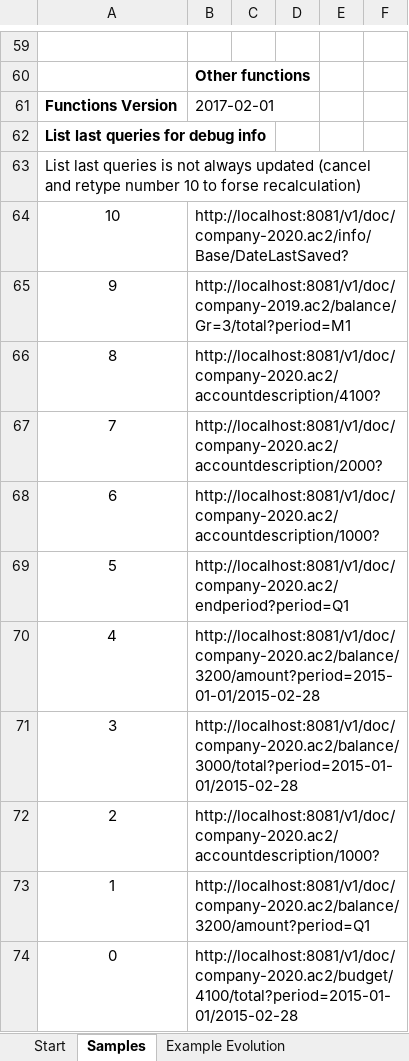
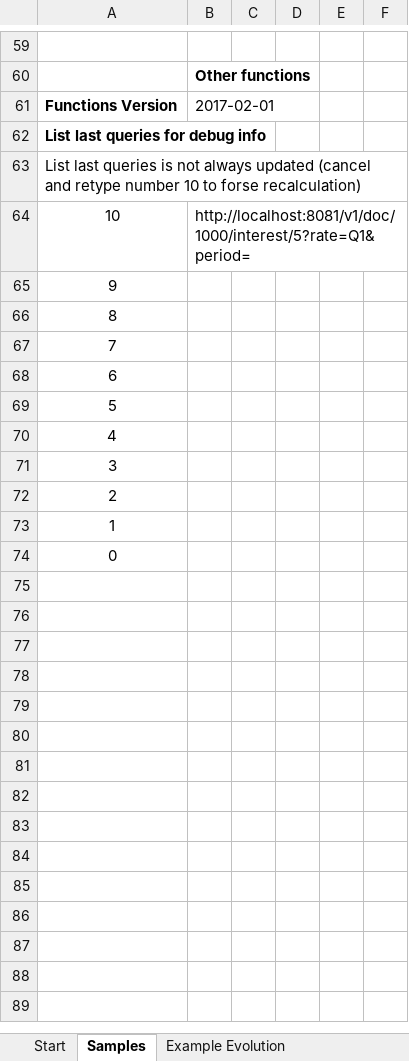
Before and after one commit to BananaAccounting/General, an Excel workbook: ExcelFunctions/BananaSyncUseAll.xlsm, sheet Samples, drawn as a sheet; only a part is shown, gaps mark what is left out; values as stored, in another font and other column widths than the file's, no borders; the diff covers the shown part only; the diff names each change by its address in the sheet, - before the commit and + after, or states it on an @@ line.

```diff
--- a/ExcelFunctions/BananaSyncUseAll.xlsm (sheet Samples)
+++ b/ExcelFunctions/BananaSyncUseAll.xlsm (sheet Samples)
-B64: http://localhost:8081/v1/doc/company-2020.ac2/info/Base/DateLastSaved?
+B64: http://localhost:8081/v1/doc/1000/interest/5?rate=Q1&period=
-B65: http://localhost:8081/v1/doc/company-2019.ac2/balance/Gr=3/total?period=M1
+B65: (empty)
-B66: http://localhost:8081/v1/doc/company-2020.ac2/accountdescription/4100?
+B66: (empty)
-B67: http://localhost:8081/v1/doc/company-2020.ac2/accountdescription/2000?
+B67: (empty)
-B68: http://localhost:8081/v1/doc/company-2020.ac2/accountdescription/1000?
+B68: (empty)
-B69: http://localhost:8081/v1/doc/company-2020.ac2/endperiod?period=Q1
+B69: (empty)
-B70: http://localhost:8081/v1/doc/company-2020.ac2/balance/3200/amount?period=2015-01-01/2015-02-28
+B70: (empty)
-B71: http://localhost:8081/v1/doc/company-2020.ac2/balance/3000/total?period=2015-01-01/2015-02-28
+B71: (empty)
-B72: http://localhost:8081/v1/doc/company-2020.ac2/accountdescription/1000?
+B72: (empty)
-B73: http://localhost:8081/v1/doc/company-2020.ac2/balance/3200/amount?period=Q1
+B73: (empty)
-B74: http://localhost:8081/v1/doc/company-2020.ac2/budget/4100/total?period=2015-01-01/2015-02-28
+B74: (empty)
```
Also changed, not shown: 4 added rows, 4 removed rows, 51 edited cells and cell formats elsewhere in this sheet, sheet Example Evolution, sheet PreviousYear, sheet Start, charts or pictures, ExcelFunctions/BananaSync.xlsm, 1 other file.
